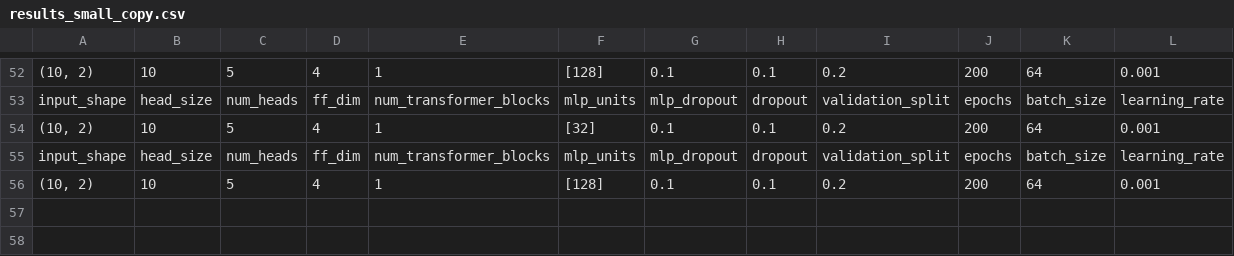
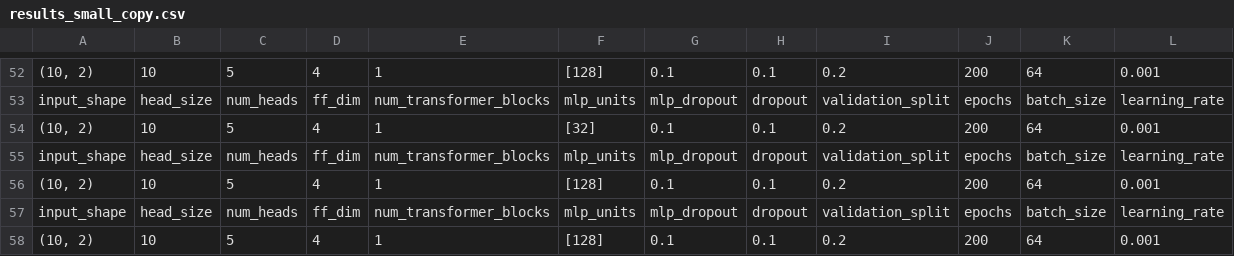
Before and after one commit to s-hallsworth/Transformer_Formulation, a CSV file: Transformer_Toy/results_small_copy.csv, drawn as a sheet; only a part is shown, gaps mark what is left out; rows hold the shown columns only; the diff names each change by its address in the sheet, - before the commit and + after, or states it on an @@ line.

```diff
--- a/Transformer_Toy/results_small_copy.csv
+++ b/Transformer_Toy/results_small_copy.csv
+row 57: input_shape | head_size | num_heads | ff_dim | num_transformer_blocks | mlp_units | mlp_dropout | dropout | validation_split | epochs | batch_size | learning_rate
+row 58: (10, 2) | 10 | 5 | 4 | 1 | [128] | 0.1 | 0.1 | 0.2 | 200 | 64 | 0.001
```
Also changed, not shown: 14 other files.
